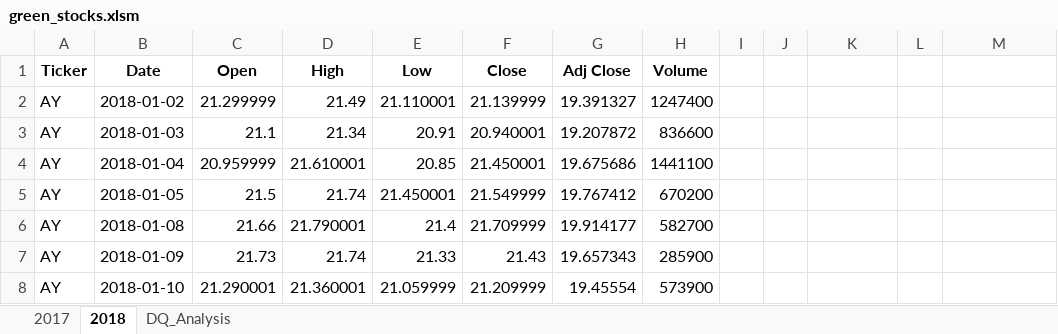
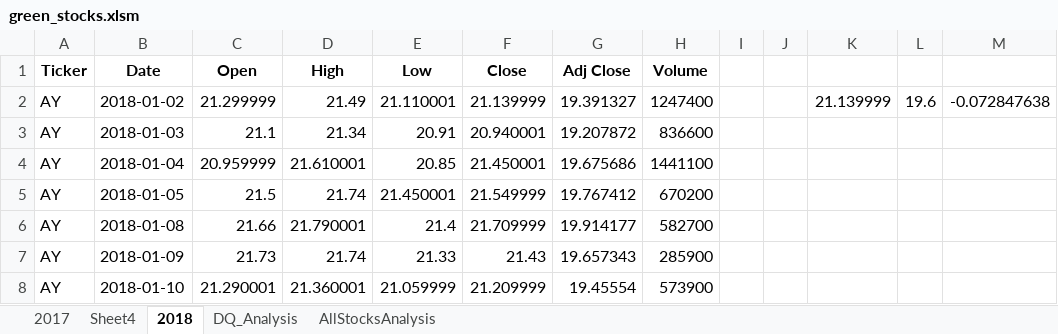
Before and after one commit to lindaperez/2_bk_Stocks-Analysis, an Excel workbook: green_stocks.xlsm, sheet 2018, drawn as a sheet; only a part is shown; values as stored, in another font and other column widths than the file's, no borders; the diff names each change by its address in the sheet, - before the commit and + after, or states it on an @@ line.

Commit message:
daily volume and yearly return for 2018 for all stocks

```diff
--- a/green_stocks.xlsm (sheet 2018)
+++ b/green_stocks.xlsm (sheet 2018)
+sheet tab: Sheet4
+sheet tab: AllStocksAnalysis
-K2: (empty)
+K2: 21.139999
-L2: (empty)
+L2: 19.6
-M2: (empty)
+M2: -0.072847638
```
